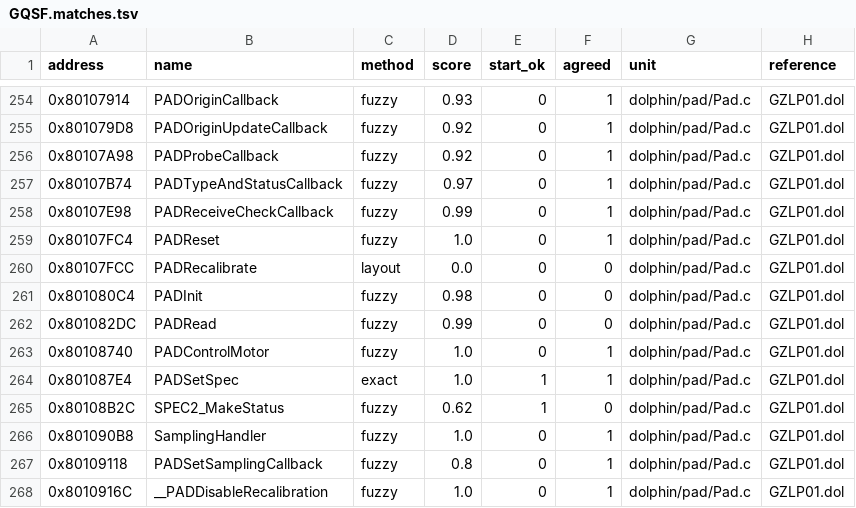
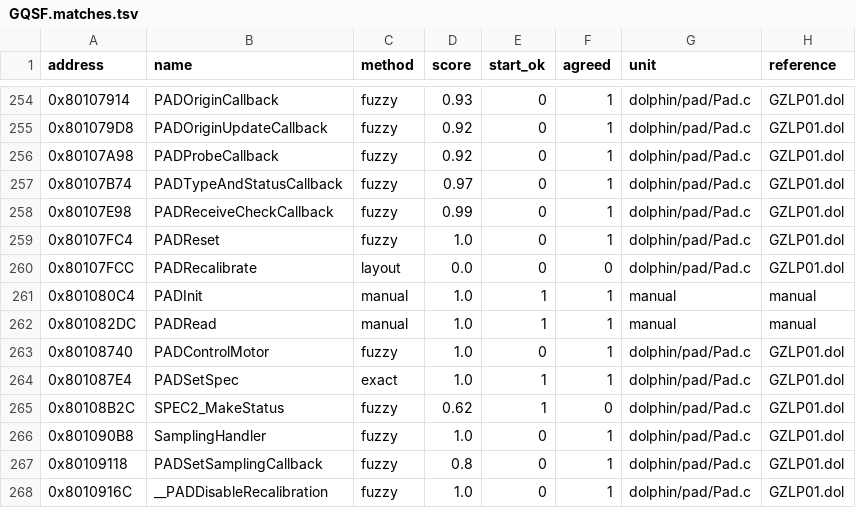
Before and after one commit to To-Recomp/tos-recomp, a TSV file: symbols/GQSF.matches.tsv, drawn as a sheet; only a part is shown, gaps mark what is left out.

```diff
--- a/symbols/GQSF.matches.tsv
+++ b/symbols/GQSF.matches.tsv
@@ -260,4 +260,4 @@ address	name	method	score	start_ok	agreed	unit	reference
 0x80107FCC	PADRecalibrate	layout	0.0	0	0	dolphin/pad/Pad.c	GZLP01.dol
-0x801080C4	PADInit	fuzzy	0.98	0	0	dolphin/pad/Pad.c	GZLP01.dol
-0x801082DC	PADRead	fuzzy	0.99	0	0	dolphin/pad/Pad.c	GZLP01.dol
+0x801080C4	PADInit	manual	1.0	1	1	manual	manual
+0x801082DC	PADRead	manual	1.0	1	1	manual	manual
 0x80108740	PADControlMotor	fuzzy	1.0	0	1	dolphin/pad/Pad.c	GZLP01.dol
```
Also changed, not shown: symbols/GQSF.csv, symbols/GQSF.manual.csv, 3 other files.
